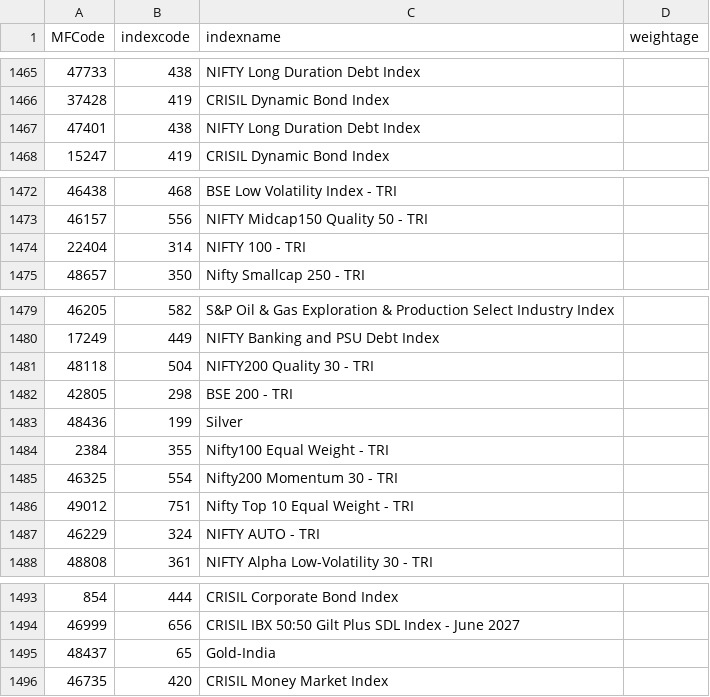
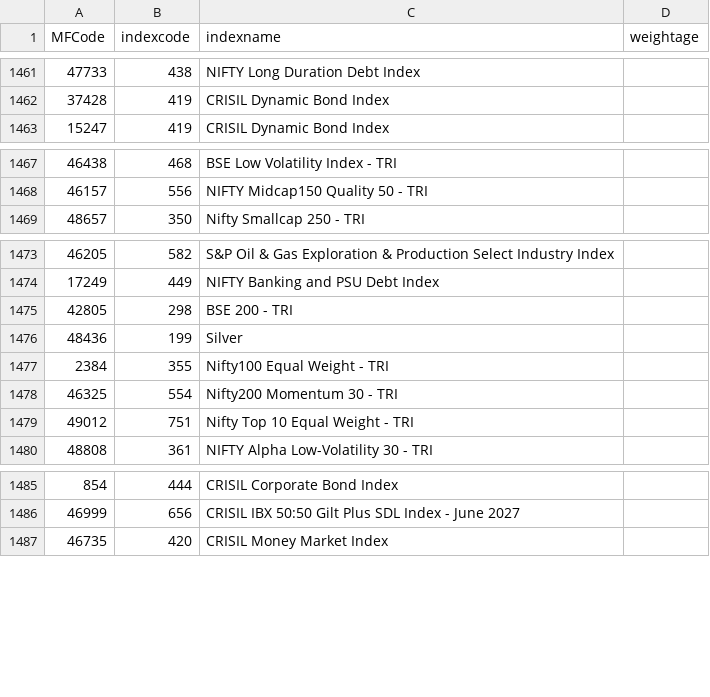
Before and after one commit to nikunjbaheti/MF-Benchmarks, a CSV file: Benchmarks.csv, drawn as a sheet; only a part is shown, gaps mark what is left out; the diff covers the shown part only; the diff names each change by its address in the sheet, - before the commit and + after, or states it on an @@ line.

```diff
--- a/Benchmarks.csv
+++ b/Benchmarks.csv
-row 1467: 47401 | 438 | NIFTY Long Duration Debt Index
-row 1474: 22404 | 314 | NIFTY 100 - TRI
-row 1481: 48118 | 504 | NIFTY200 Quality 30 - TRI
-row 1487: 46229 | 324 | NIFTY AUTO - TRI
-row 1495: 48437 | 65 | Gold-India
```
Also changed, not shown: 59 removed rows elsewhere in this file, 5 other files.
